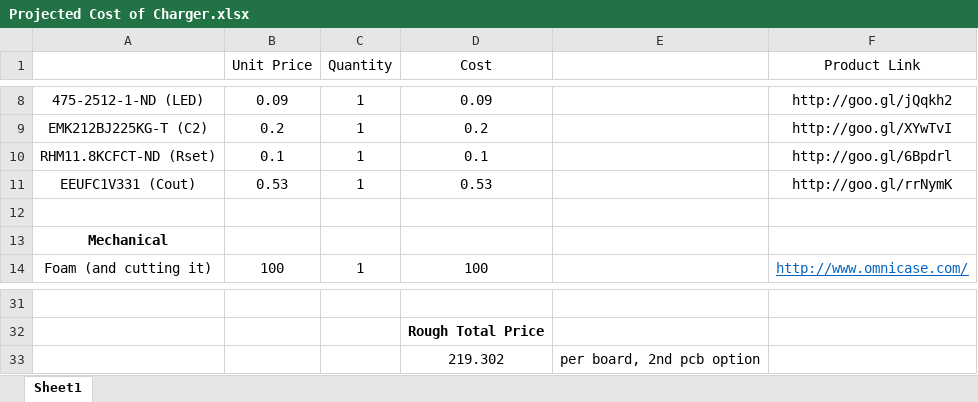
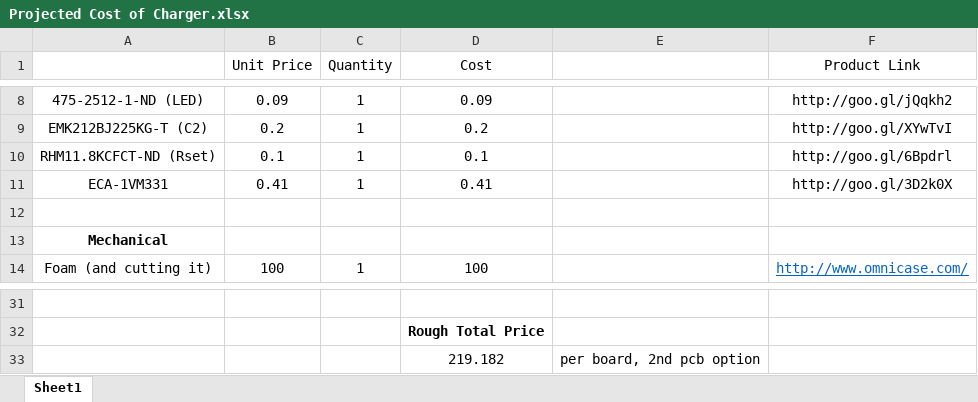
Before and after one commit to junbowu/rone-electrical, an Excel workbook: ToasterChargerModule/Toaster Charger #2/Projected Cost of Charger.xlsx, sheet Sheet1, drawn as a sheet; only a part is shown, gaps mark what is left out; values as stored, in another font and other column widths than the file's, no borders; removed rows and columns are numbered as before the commit, all else as after; the diff names each change by its address in the sheet, - before the commit and + after, or states it on an @@ line.

```diff
--- a/ToasterChargerModule/Toaster Charger #2/Projected Cost of Charger.xlsx (sheet Sheet1)
+++ b/ToasterChargerModule/Toaster Charger #2/Projected Cost of Charger.xlsx (sheet Sheet1)
-row 11: EEUFC1V331 (Cout) | 0.53 | 1 | 0.53 |  | http://goo.gl/rrNymK
+row 11: ECA-1VM331 | 0.41 | 1 | 0.41 |  | http://goo.gl/3D2k0X
-D33 (Cost): 219.302
+D33 (Cost): 219.182
```
Also changed, not shown: 9 other files.
